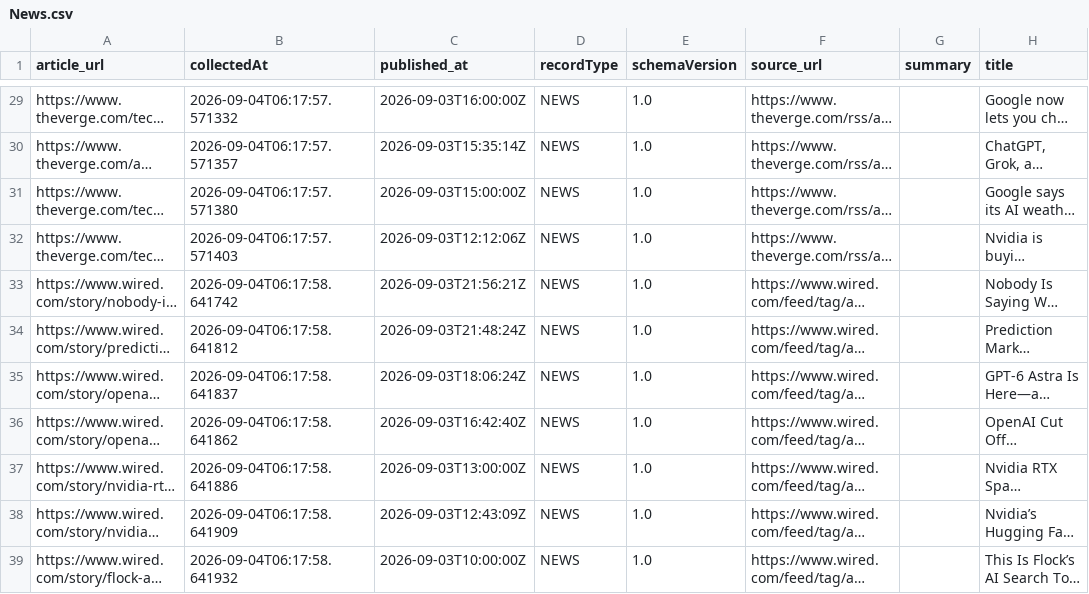
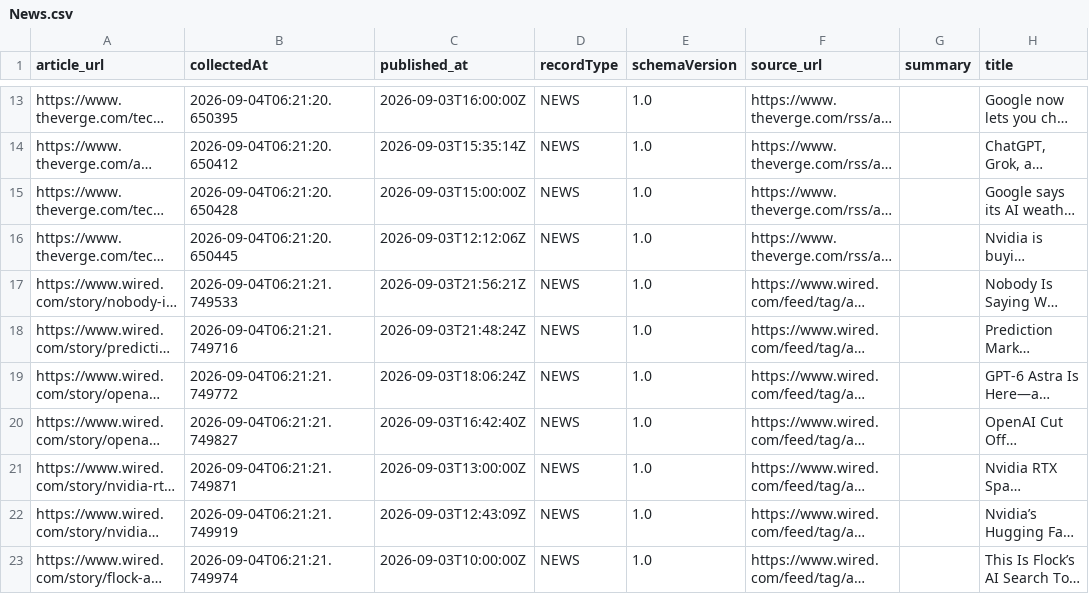
Before and after one commit to sathvikvarma-16/frontieratlas-ingestion-pipeline, a CSV file: data/tabs/News.csv, drawn as a sheet; only a part is shown, gaps mark what is left out; long unchanged cells end in …; addresses are those after the commit; the diff covers the shown part only; the diff names each change by its address in the sheet, - before the commit and + after, or states it on an @@ line.

```diff
--- a/data/tabs/News.csv
+++ b/data/tabs/News.csv
-B13 (collectedAt): 2026-09-04T06:17:57.571332
+B13 (collectedAt): 2026-09-04T06:21:20.650395
-B14 (collectedAt): 2026-09-04T06:17:57.571357
+B14 (collectedAt): 2026-09-04T06:21:20.650412
-B15 (collectedAt): 2026-09-04T06:17:57.571380
+B15 (collectedAt): 2026-09-04T06:21:20.650428
-B16 (collectedAt): 2026-09-04T06:17:57.571403
+B16 (collectedAt): 2026-09-04T06:21:20.650445
-B17 (collectedAt): 2026-09-04T06:17:58.641742
+B17 (collectedAt): 2026-09-04T06:21:21.749533
-B18 (collectedAt): 2026-09-04T06:17:58.641812
+B18 (collectedAt): 2026-09-04T06:21:21.749716
-B19 (collectedAt): 2026-09-04T06:17:58.641837
+B19 (collectedAt): 2026-09-04T06:21:21.749772
-B20 (collectedAt): 2026-09-04T06:17:58.641862
+B20 (collectedAt): 2026-09-04T06:21:21.749827
-B21 (collectedAt): 2026-09-04T06:17:58.641886
+B21 (collectedAt): 2026-09-04T06:21:21.749871
-B22 (collectedAt): 2026-09-04T06:17:58.641909
+B22 (collectedAt): 2026-09-04T06:21:21.749919
-B23 (collectedAt): 2026-09-04T06:17:58.641932
+B23 (collectedAt): 2026-09-04T06:21:21.749974
```
Also changed, not shown: 16 removed rows and 11 edited cells elsewhere in this file, 5 other files.
